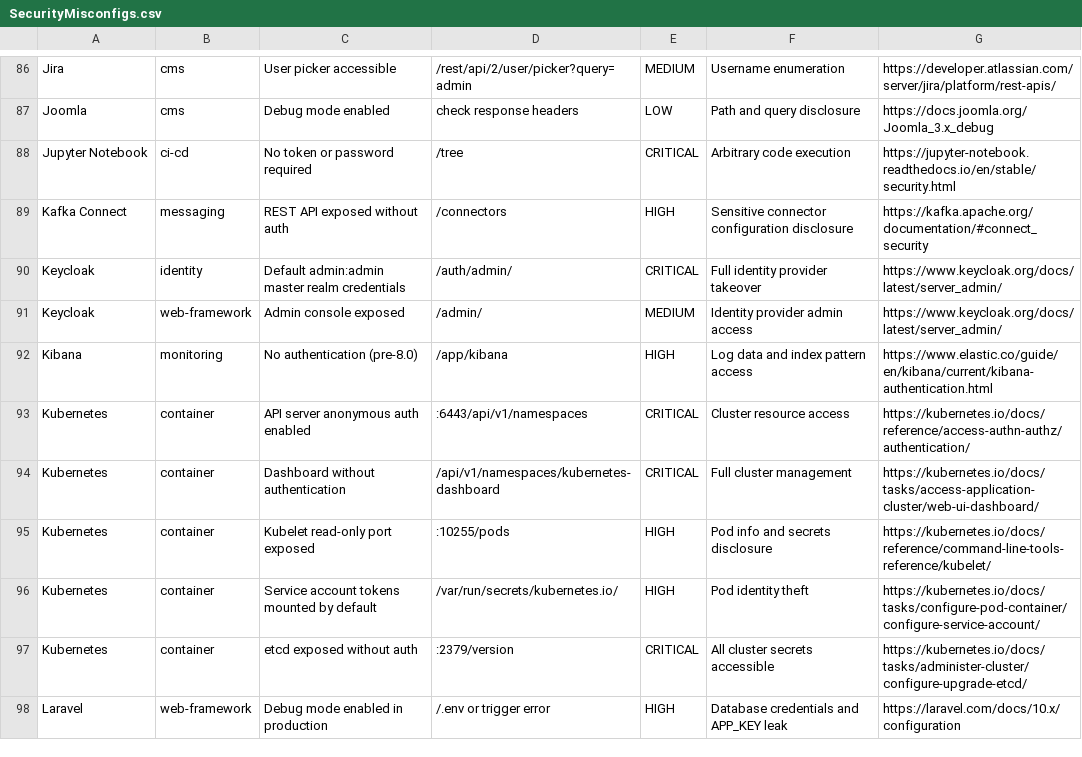
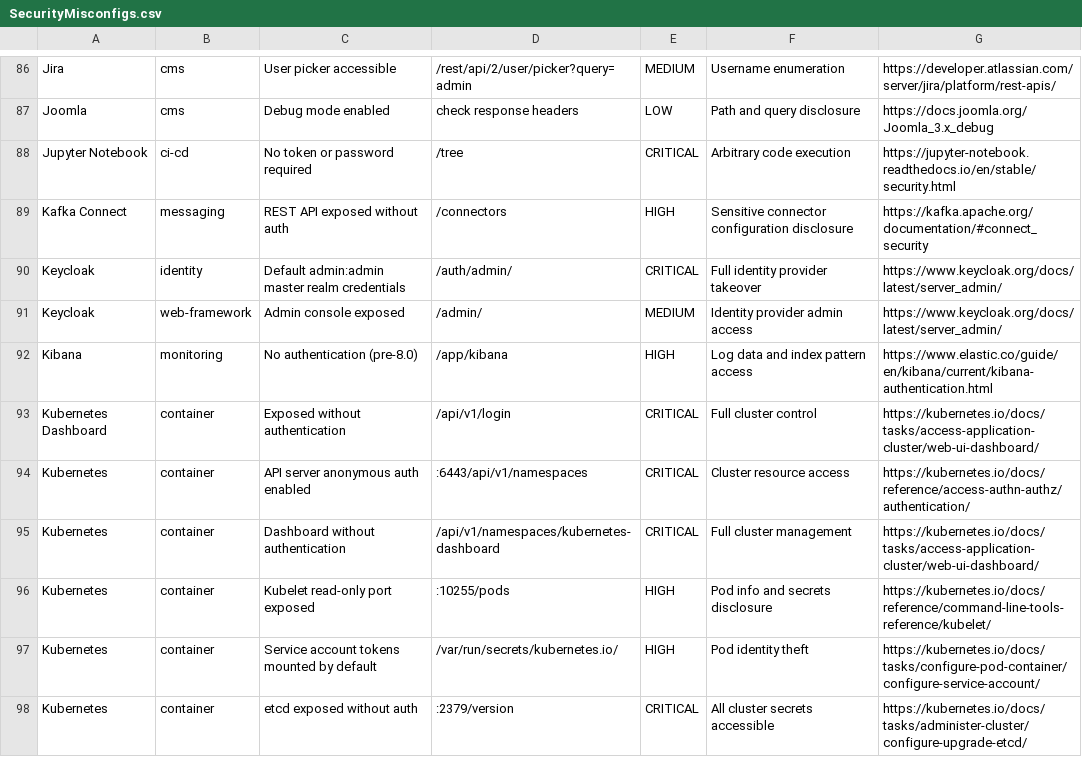
Before and after one commit to 0xBassia/SecurityMisconfigs, a CSV file: SecurityMisconfigs.csv, drawn as a sheet; only a part is shown, gaps mark what is left out; the shorter side is filled out with more unchanged rows.

Commit message:
Add Kubernetes Dashboard misconfiguration entry
Kubernetes Dashboard: Exposed without authentication

Co-Authored-By: Mohamed Bassia <mohamed.bassia1@gmail.com>

```diff
--- a/SecurityMisconfigs.csv
+++ b/SecurityMisconfigs.csv
@@ -92,2 +92,3 @@ Keycloak,web-framework,Admin console exposed,/admin/,MEDIUM,Identity provider ad
 Kibana,monitoring,No authentication (pre-8.0),/app/kibana,HIGH,Log data and index pattern access,https://www.elastic.co/guide/en/kibana/current/kibana-authentication.html
+Kubernetes Dashboard,container,Exposed without authentication,/api/v1/login,CRITICAL,Full cluster control,https://kubernetes.io/docs/tasks/access-application-cluster/web-ui-dashboard/
 Kubernetes,container,API server anonymous auth enabled,:6443/api/v1/namespaces,CRITICAL,Cluster resource access,https://kubernetes.io/docs/reference/access-authn-authz/authentication/
```
